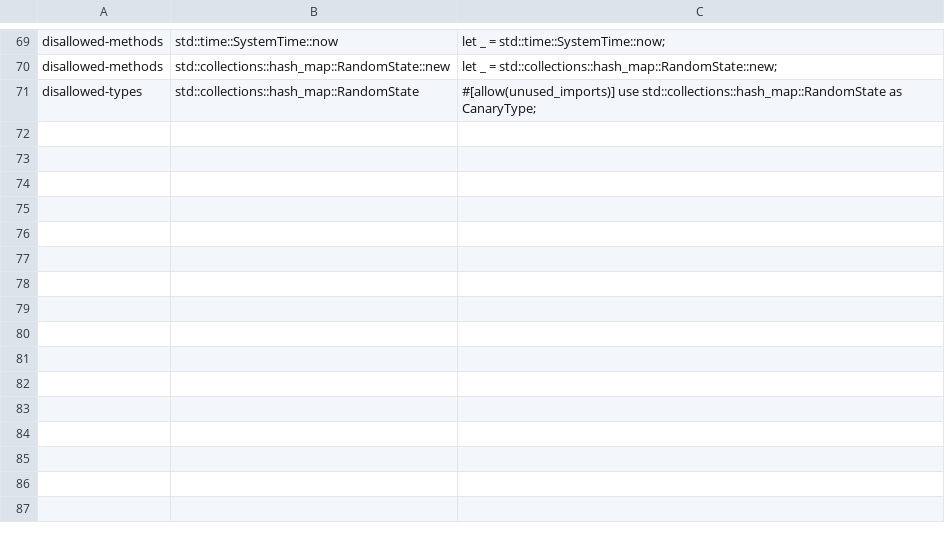
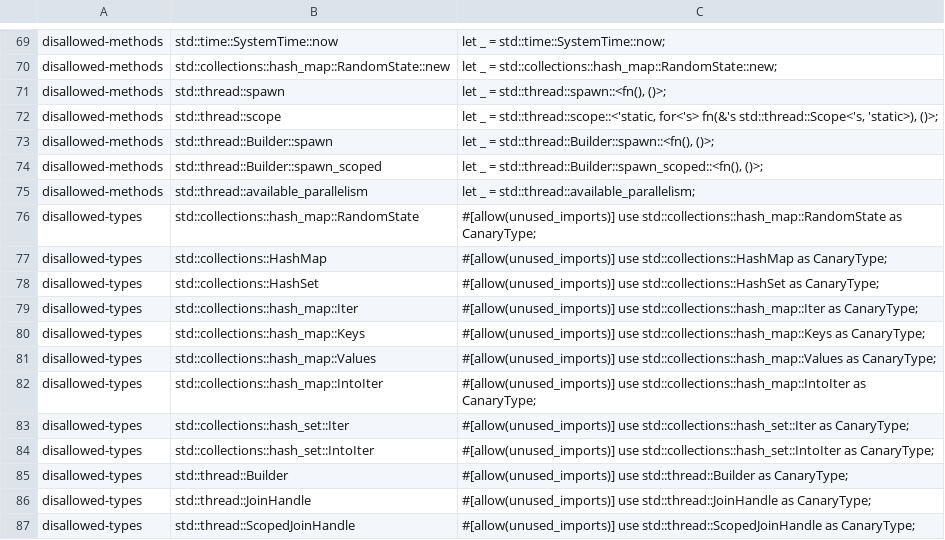
Before and after one commit to ext-sakamoro/ALICE-Sync, a TSV file: scripts/clippy_canary_calls.tsv, drawn as a sheet; only a part is shown, gaps mark what is left out; the diff names each change by its address in the sheet, - before the commit and + after, or states it on an @@ line.

Commit message:
fix: 順序の決まらない容器を BTreeMap に、hash 容器と thread を検査で止める (G13)

```diff
--- a/scripts/clippy_canary_calls.tsv
+++ b/scripts/clippy_canary_calls.tsv
+row 71: disallowed-methods | std::thread::spawn | let _ = std::thread::spawn::<fn(), ()>;
+row 72: disallowed-methods | std::thread::scope | let _ = std::thread::scope::<'static, for<'s> fn(&'s std::thread::Scope<'s, 'static>), ()>;
+row 73: disallowed-methods | std::thread::Builder::spawn | let _ = std::thread::Builder::spawn::<fn(), ()>;
+row 74: disallowed-methods | std::thread::Builder::spawn_scoped | let _ = std::thread::Builder::spawn_scoped::<fn(), ()>;
+row 75: disallowed-methods | std::thread::available_parallelism | let _ = std::thread::available_parallelism;
+row 77: disallowed-types | std::collections::HashMap | #[allow(unused_imports)] use std::collections::HashMap as CanaryType;
+row 78: disallowed-types | std::collections::HashSet | #[allow(unused_imports)] use std::collections::HashSet as CanaryType;
+row 79: disallowed-types | std::collections::hash_map::Iter | #[allow(unused_imports)] use std::collections::hash_map::Iter as CanaryType;
+row 80: disallowed-types | std::collections::hash_map::Keys | #[allow(unused_imports)] use std::collections::hash_map::Keys as CanaryType;
+row 81: disallowed-types | std::collections::hash_map::Values | #[allow(unused_imports)] use std::collections::hash_map::Values as CanaryType;
+row 82: disallowed-types | std::collections::hash_map::IntoIter | #[allow(unused_imports)] use std::collections::hash_map::IntoIter as CanaryType;
+row 83: disallowed-types | std::collections::hash_set::Iter | #[allow(unused_imports)] use std::collections::hash_set::Iter as CanaryType;
+row 84: disallowed-types | std::collections::hash_set::IntoIter | #[allow(unused_imports)] use std::collections::hash_set::IntoIter as CanaryType;
+row 85: disallowed-types | std::thread::Builder | #[allow(unused_imports)] use std::thread::Builder as CanaryType;
+row 86: disallowed-types | std::thread::JoinHandle | #[allow(unused_imports)] use std::thread::JoinHandle as CanaryType;
+row 87: disallowed-types | std::thread::ScopedJoinHandle | #[allow(unused_imports)] use std::thread::ScopedJoinHandle as CanaryType;
```
Also changed, not shown: 17 other files.
